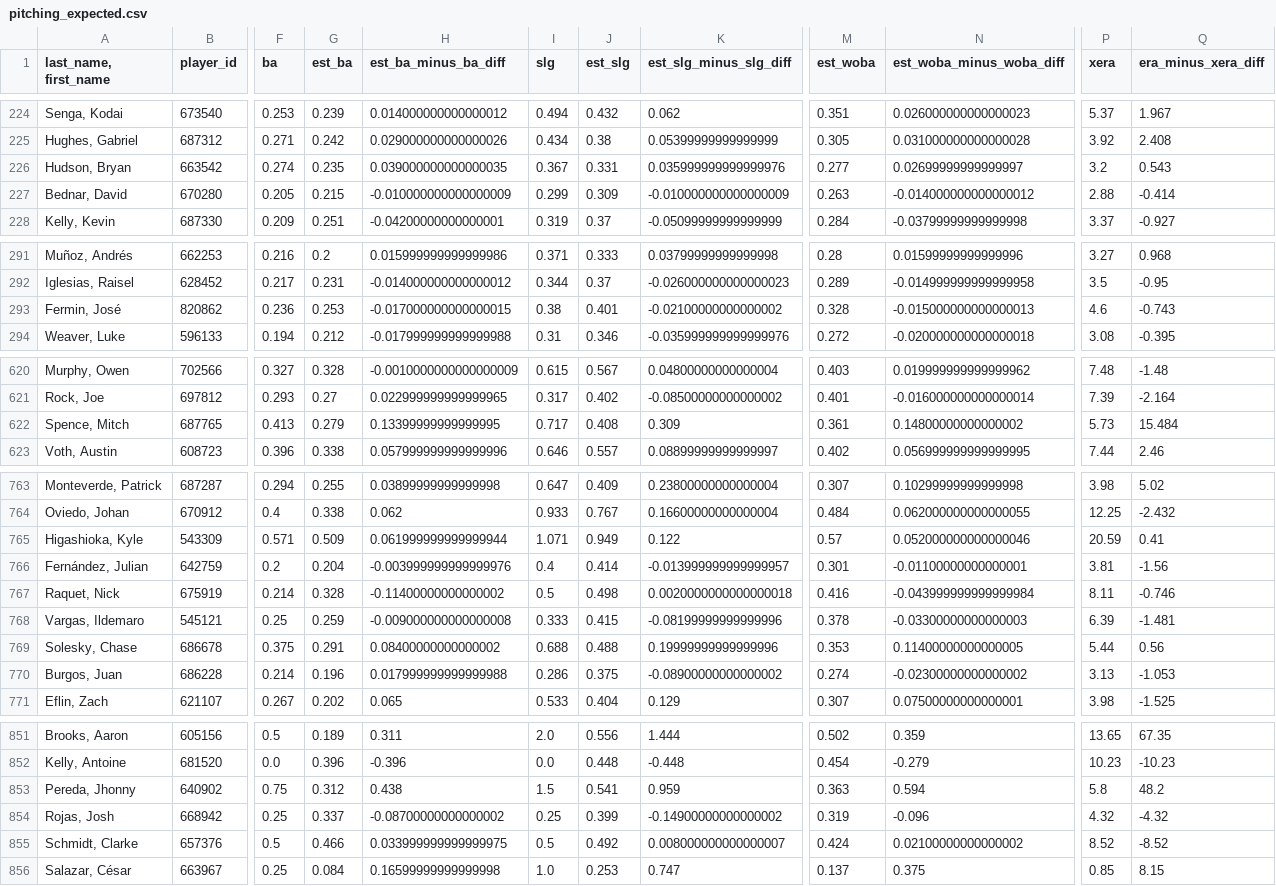
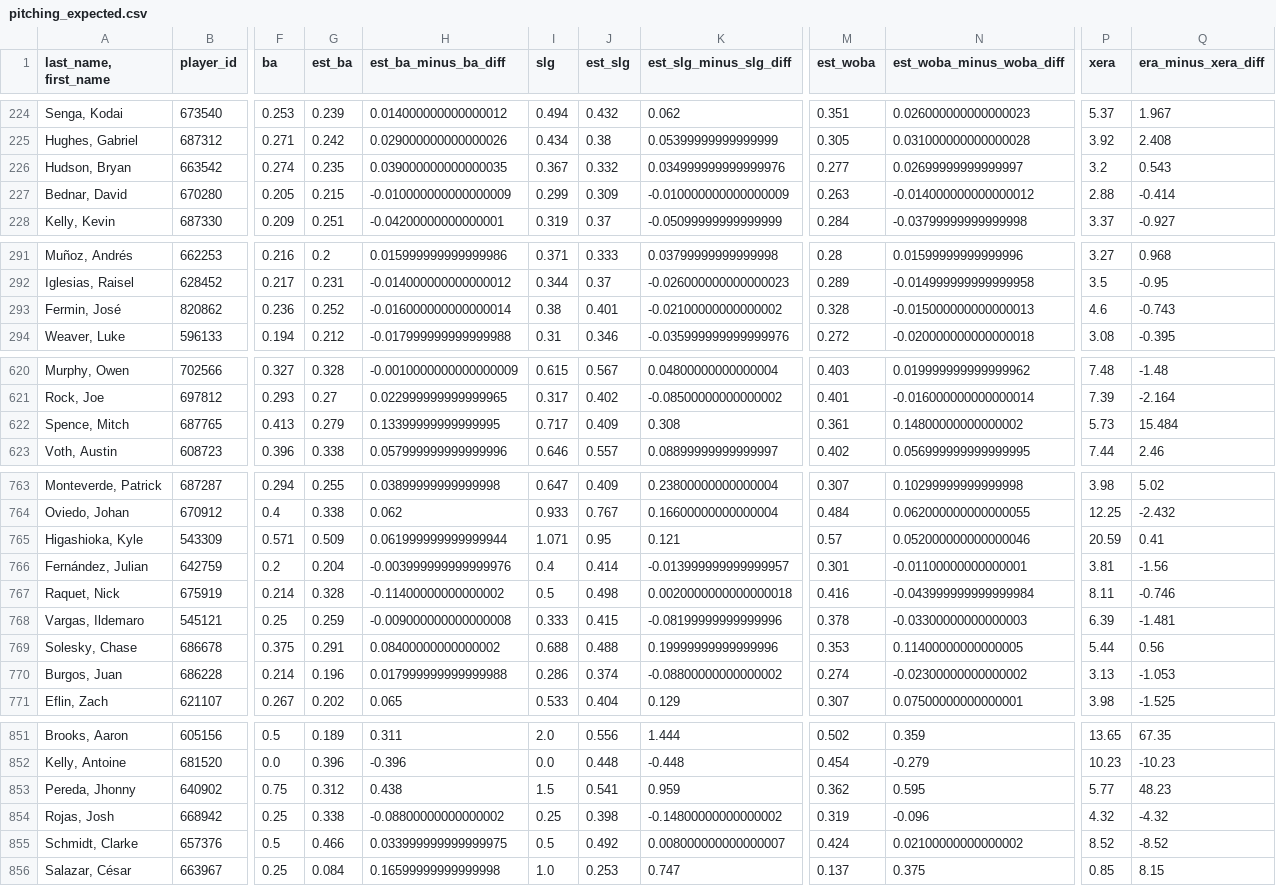
Before and after one commit to jloreto9/vision360, a CSV file: data/pitching_expected.csv, drawn as a sheet; only a part is shown, gaps mark what is left out; the diff covers the shown part only; the diff names each change by its address in the sheet, - before the commit and + after, or states it on an @@ line.

```diff
--- a/data/pitching_expected.csv
+++ b/data/pitching_expected.csv
-J226 (est_slg): 0.331
+J226 (est_slg): 0.332
-K226 (est_slg_minus_slg_diff): 0.035999999999999976
+K226 (est_slg_minus_slg_diff): 0.034999999999999976
-G293 (est_ba): 0.253
+G293 (est_ba): 0.252
-H293 (est_ba_minus_ba_diff): -0.017000000000000015
+H293 (est_ba_minus_ba_diff): -0.016000000000000014
-J622 (est_slg): 0.408
+J622 (est_slg): 0.409
-K622 (est_slg_minus_slg_diff): 0.309
+K622 (est_slg_minus_slg_diff): 0.308
-J765 (est_slg): 0.949
+J765 (est_slg): 0.95
-K765 (est_slg_minus_slg_diff): 0.122
+K765 (est_slg_minus_slg_diff): 0.121
-J770 (est_slg): 0.375
+J770 (est_slg): 0.374
-K770 (est_slg_minus_slg_diff): -0.08900000000000002
+K770 (est_slg_minus_slg_diff): -0.08800000000000002
-M853 (est_woba): 0.363
+M853 (est_woba): 0.362
-N853 (est_woba_minus_woba_diff): 0.594
+N853 (est_woba_minus_woba_diff): 0.595
-P853 (xera): 5.8
+P853 (xera): 5.77
-Q853 (era_minus_xera_diff): 48.2
+Q853 (era_minus_xera_diff): 48.23
-G854 (est_ba): 0.337
+G854 (est_ba): 0.338
-H854 (est_ba_minus_ba_diff): -0.08700000000000002
+H854 (est_ba_minus_ba_diff): -0.08800000000000002
-J854 (est_slg): 0.399
+J854 (est_slg): 0.398
-K854 (est_slg_minus_slg_diff): -0.14900000000000002
+K854 (est_slg_minus_slg_diff): -0.14800000000000002
```
Also changed, not shown: 4 edited cells elsewhere in this file, data/batting_exitvelo.csv, data/batting_expected.csv, 4 other files.
